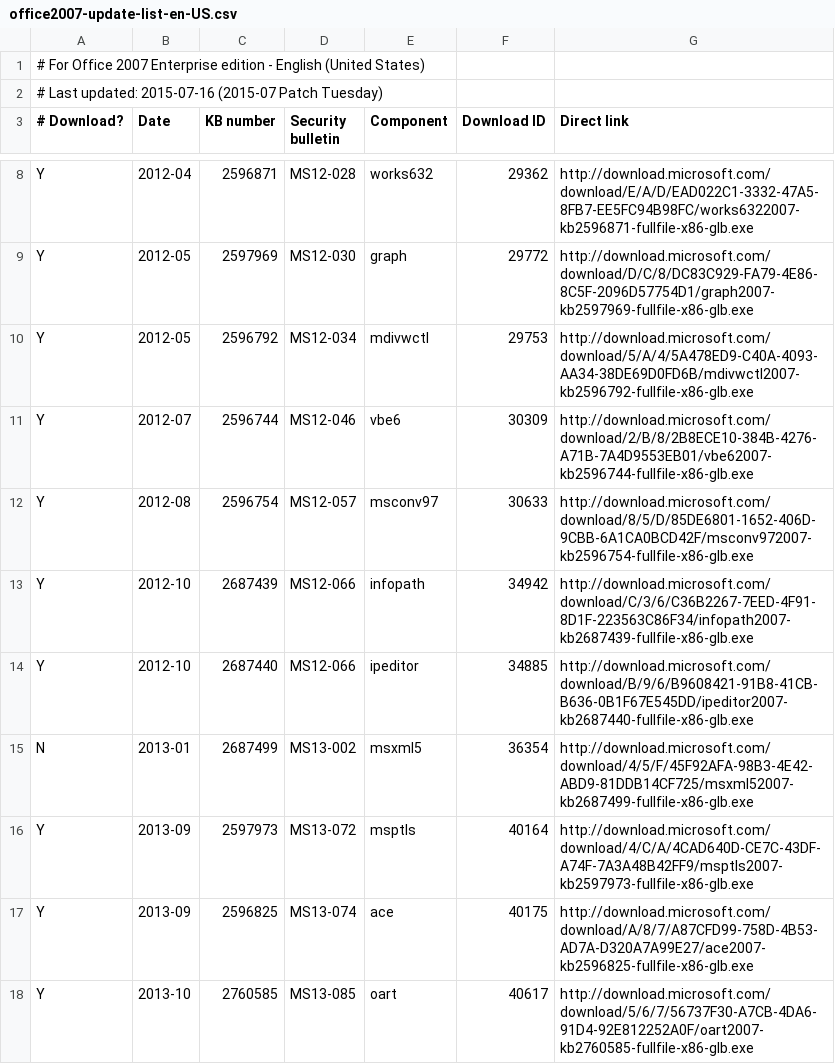
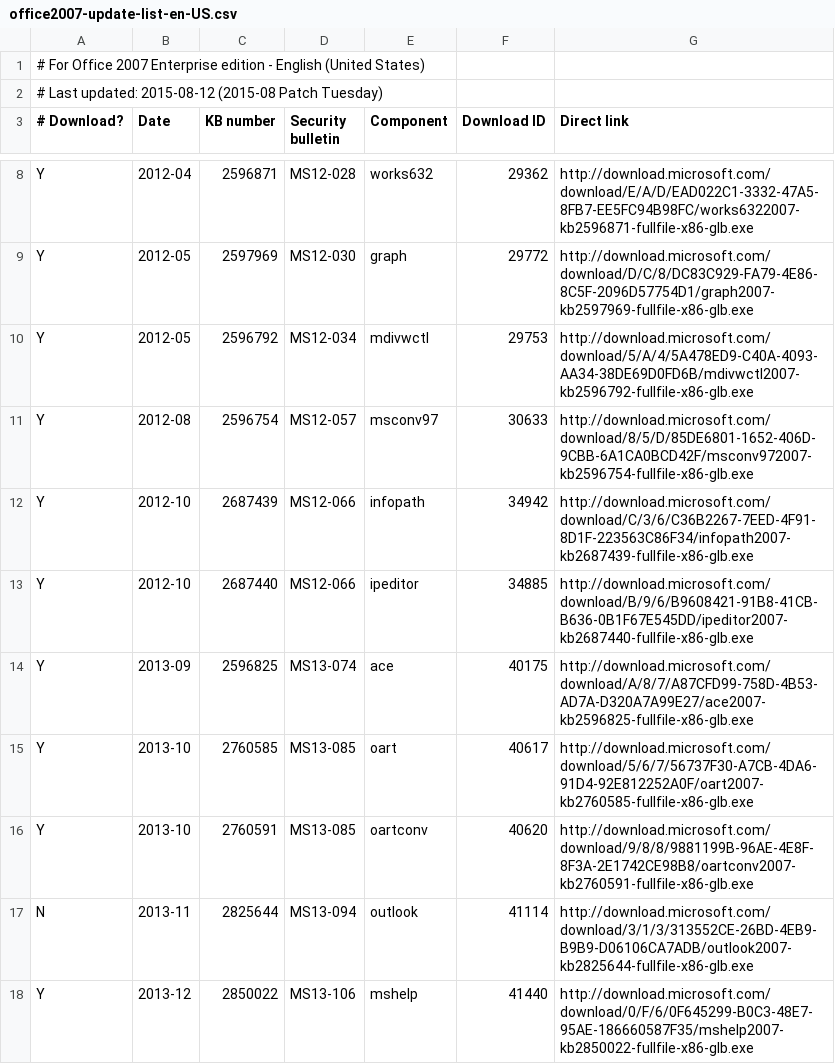
Before and after one commit to Explorer09/Ex-pit, a CSV file: Office_Update_Downloader/office2007-update-list-en-US.csv, drawn as a sheet; only a part is shown, gaps mark what is left out; the shorter side is filled out with more unchanged rows; the diff covers the shown part only.

Commit message:
Update for August 2015 Patch Tuesday.

```diff
--- a/Office_Update_Downloader/office2007-update-list-en-US.csv
+++ b/Office_Update_Downloader/office2007-update-list-en-US.csv
@@ -1,3 +1,3 @@
 # For Office 2007 Enterprise edition - English (United States),,,,,,
-# Last updated: 2015-07-16 (2015-07 Patch Tuesday),,,,,,
+# Last updated: 2015-08-12 (2015-08 Patch Tuesday),,,,,,
 # Download?,Date,KB number,Security bulletin,Component,Download ID,Direct link
@@ -10,3 +10,2 @@ Y,2012-05,2597969,MS12-030,graph,29772,http://download.microsoft.com/download/D/
 Y,2012-05,2596792,MS12-034,mdivwctl,29753,http://download.microsoft.com/download/5/A/4/5A478ED9-C40A-4093-AA34-38DE69D0FD6B/mdivwctl2007-kb2596792-fullfile-x86-glb.exe
-Y,2012-07,2596744,MS12-046,vbe6,30309,http://download.microsoft.com/download/2/B/8/2B8ECE10-384B-4276-A71B-7A4D9553EB01/vbe62007-kb2596744-fullfile-x86-glb.exe
 Y,2012-08,2596754,MS12-057,msconv97,30633,http://download.microsoft.com/download/8/5/D/85DE6801-1652-406D-9CBB-6A1CA0BCD42F/msconv972007-kb2596754-fullfile-x86-glb.exe
@@ -14,4 +13,2 @@ Y,2012-10,2687439,MS12-066,infopath,34942,http://download.microsoft.com/download
 Y,2012-10,2687440,MS12-066,ipeditor,34885,http://download.microsoft.com/download/B/9/6/B9608421-91B8-41CB-B636-0B1F67E545DD/ipeditor2007-kb2687440-fullfile-x86-glb.exe
-N,2013-01,2687499,MS13-002,msxml5,36354,http://download.microsoft.com/download/4/5/F/45F92AFA-98B3-4E42-ABD9-81DDB14CF725/msxml52007-kb2687499-fullfile-x86-glb.exe
-Y,2013-09,2597973,MS13-072,msptls,40164,http://download.microsoft.com/download/4/C/A/4CAD640D-CE7C-43DF-A74F-7A3A48B42FF9/msptls2007-kb2597973-fullfile-x86-glb.exe
 Y,2013-09,2596825,MS13-074,ace,40175,http://download.microsoft.com/download/A/8/7/A87CFD99-758D-4B53-AD7A-D320A7A99E27/ace2007-kb2596825-fullfile-x86-glb.exe
```
Also changed, not shown: 10 added rows, 7 removed rows and 4 edited cells elsewhere in this file, Office_Update_Downloader/office2007-update-list-zh-TW.csv.
